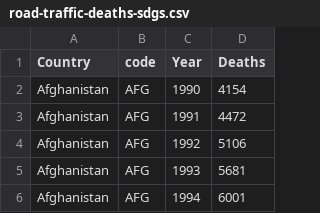
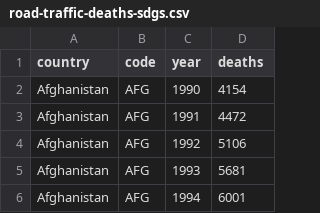
Before and after one commit to Hados2k/FIT3179_Visualisation2_30623162, a CSV file: data/road-traffic-deaths-sdgs.csv, drawn as a sheet; only a part is shown.

Commit message:
updated

```diff
--- a/data/road-traffic-deaths-sdgs.csv
+++ b/data/road-traffic-deaths-sdgs.csv
@@ -1,2 +1,2 @@
-Country,code,Year,Deaths
+country,code,year,deaths
 Afghanistan,AFG,1990,4154
```
